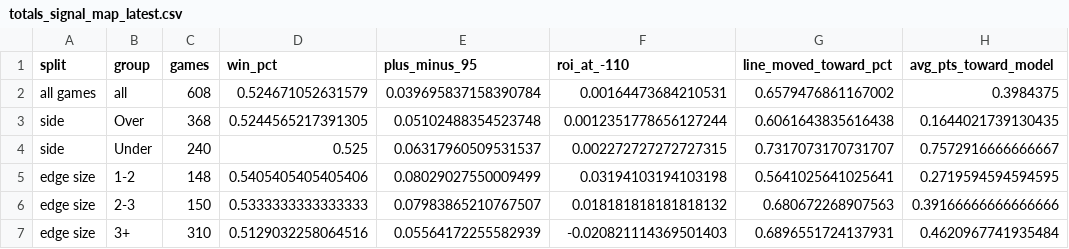
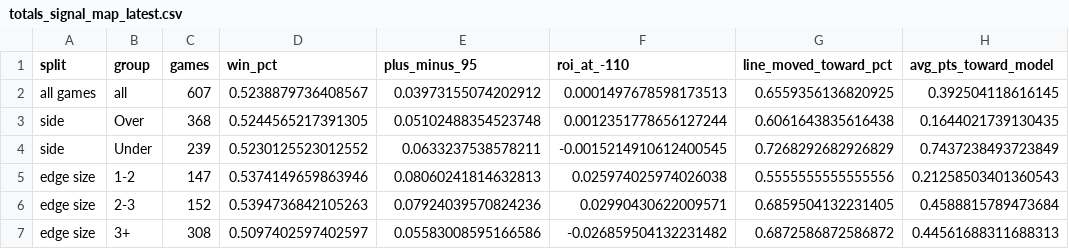
Before and after one commit to zgriesser-hue/NFL-unit-board, a CSV file: boards/totals_signal_map_latest.csv, drawn as a sheet; only a part is shown; the diff covers the shown part only.

```diff
--- a/boards/totals_signal_map_latest.csv
+++ b/boards/totals_signal_map_latest.csv
@@ -1,7 +1,7 @@
 split,group,games,win_pct,plus_minus_95,roi_at_-110,line_moved_toward_pct,avg_pts_toward_model
-all games,all,608,0.524671052631579,0.039695837158390784,0.00164473684210531,0.6579476861167002,0.3984375
+all games,all,607,0.5238879736408567,0.03973155074202912,0.0001497678598173513,0.6559356136820925,0.392504118616145
 side,Over,368,0.5244565217391305,0.05102488354523748,0.0012351778656127244,0.6061643835616438,0.1644021739130435
-side,Under,240,0.525,0.06317960509531537,0.002272727272727315,0.7317073170731707,0.7572916666666667
-edge size,1-2,148,0.5405405405405406,0.08029027550009499,0.03194103194103198,0.5641025641025641,0.2719594594594595
-edge size,2-3,150,0.5333333333333333,0.07983865210767507,0.018181818181818132,0.680672268907563,0.39166666666666666
-edge size,3+,310,0.5129032258064516,0.05564172255582939,-0.020821114369501403,0.6896551724137931,0.4620967741935484
+side,Under,239,0.5230125523012552,0.0633237538578211,-0.0015214910612400545,0.7268292682926829,0.7437238493723849
+edge size,1-2,147,0.5374149659863946,0.08060241814632813,0.025974025974026038,0.5555555555555556,0.21258503401360543
+edge size,2-3,152,0.5394736842105263,0.07924039570824236,0.02990430622009571,0.6859504132231405,0.4588815789473684
+edge size,3+,308,0.5097402597402597,0.05583008595166586,-0.026859504132231482,0.6872586872586872,0.44561688311688313
```
Also changed, not shown: 47 edited cells elsewhere in this file, boards/scheme_team_profiles.csv, boards/totals_open_line_record_latest.csv, 13 other files.
